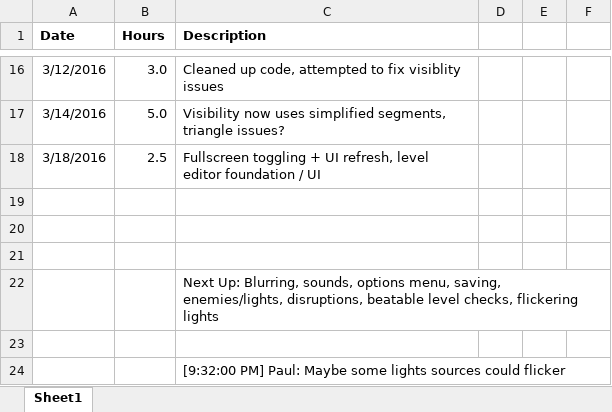
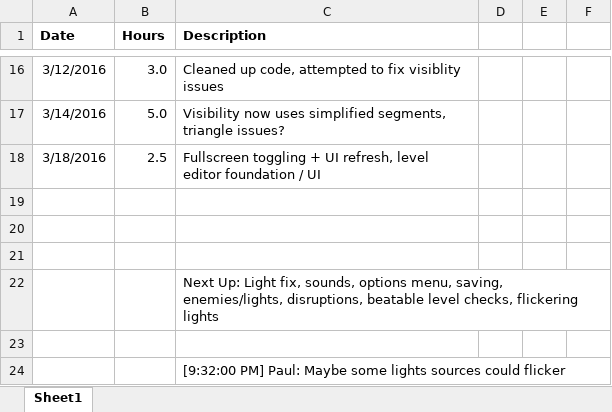
Before and after one commit to APlagman/Broken-Shadows, an Excel workbook: Log.xlsx, sheet Sheet1, drawn as a sheet; only a part is shown, gaps mark what is left out; values as stored, in another font and other column widths than the file's, no borders; table styles not drawn; the diff names each change by its address in the sheet, - before the commit and + after, or states it on an @@ line.

```diff
--- a/Log.xlsx (sheet Sheet1)
+++ b/Log.xlsx (sheet Sheet1)
-C22 (Description): Next Up: Blurring, sounds, options…
+C22 (Description): Next Up: Light fix, sounds, options…
```
Also changed, not shown: 14 other files.
